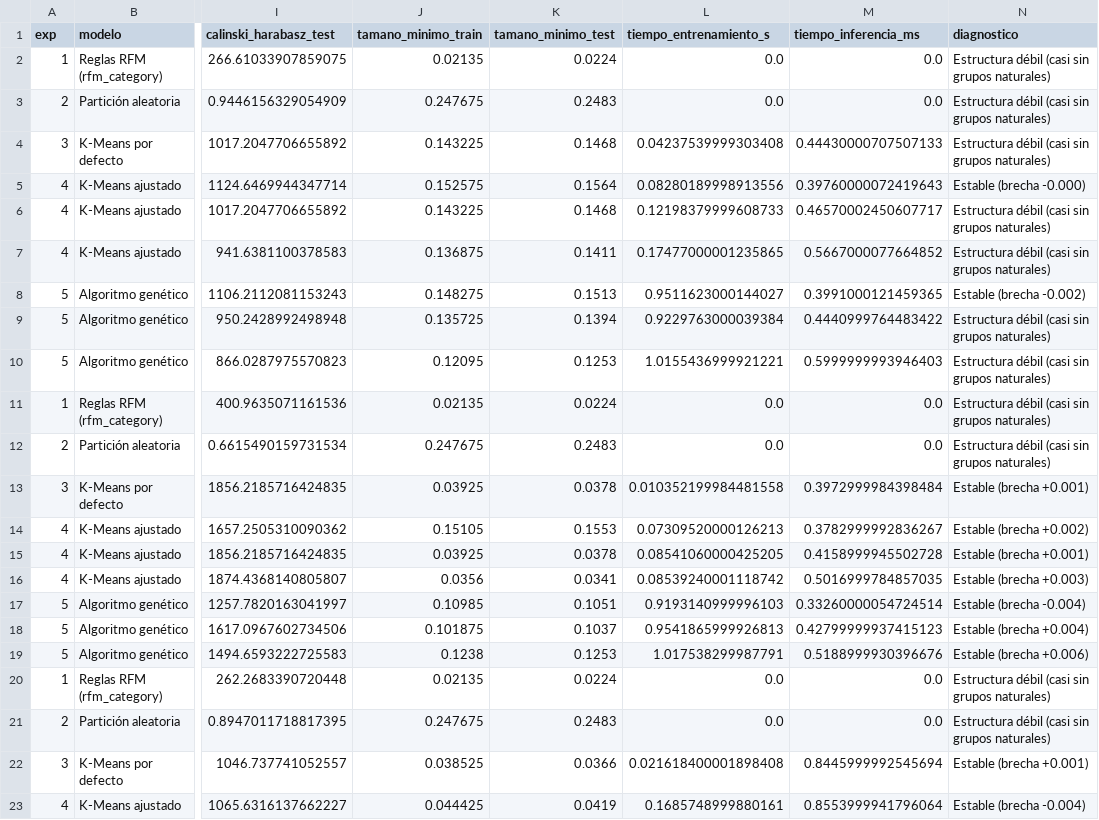
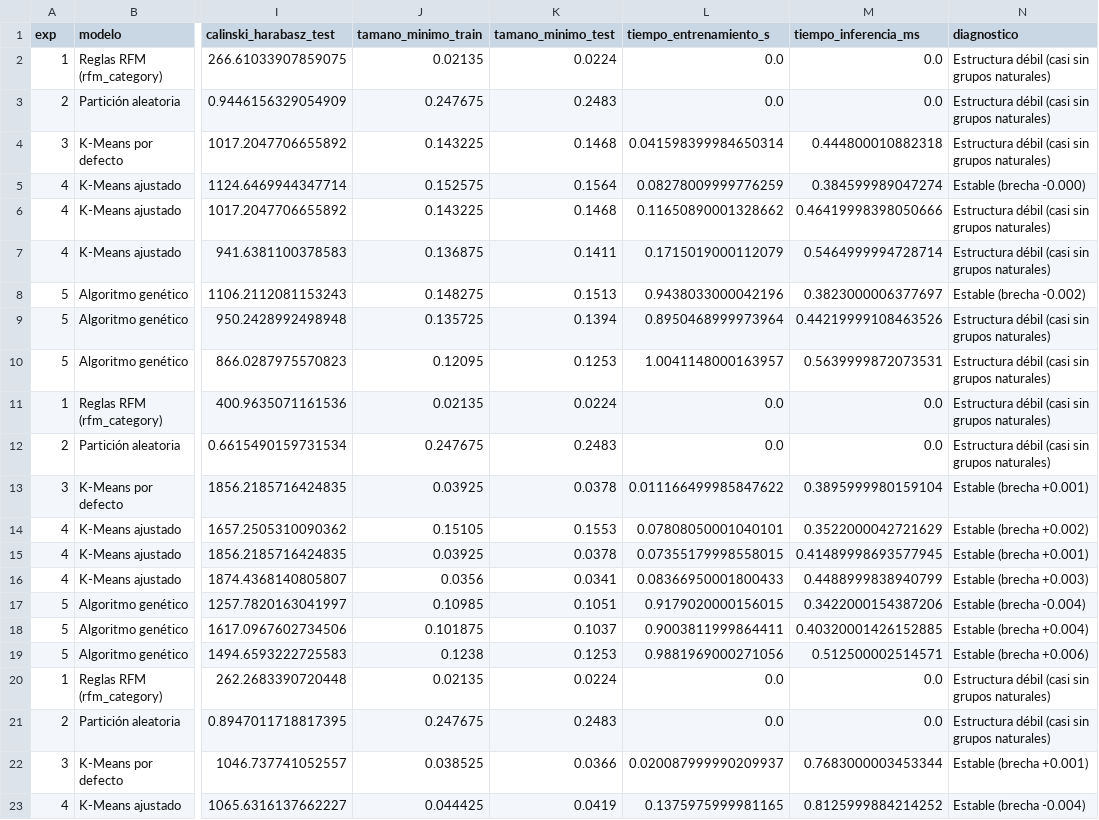
Before and after one commit to Henrrucho/Proyecto-E-Commerce, a CSV file: reports/experimentos.csv, drawn as a sheet; only a part is shown, gaps mark what is left out; the diff covers the shown part only; the diff names each change by its address in the sheet, - before the commit and + after, or states it on an @@ line.

```diff
--- a/reports/experimentos.csv
+++ b/reports/experimentos.csv
-L4 (tiempo_entrenamiento_s): 0.04237539999303408
+L4 (tiempo_entrenamiento_s): 0.041598399984650314
-M4 (tiempo_inferencia_ms): 0.44430000707507133
+M4 (tiempo_inferencia_ms): 0.444800010882318
-L5 (tiempo_entrenamiento_s): 0.08280189998913556
+L5 (tiempo_entrenamiento_s): 0.08278009999776259
-M5 (tiempo_inferencia_ms): 0.39760000072419643
+M5 (tiempo_inferencia_ms): 0.384599989047274
-L6 (tiempo_entrenamiento_s): 0.12198379999608733
+L6 (tiempo_entrenamiento_s): 0.11650890001328662
-M6 (tiempo_inferencia_ms): 0.46570002450607717
+M6 (tiempo_inferencia_ms): 0.46419998398050666
-L7 (tiempo_entrenamiento_s): 0.17477000001235865
+L7 (tiempo_entrenamiento_s): 0.1715019000112079
-M7 (tiempo_inferencia_ms): 0.5667000077664852
+M7 (tiempo_inferencia_ms): 0.5464999994728714
-L8 (tiempo_entrenamiento_s): 0.9511623000144027
+L8 (tiempo_entrenamiento_s): 0.9438033000042196
-M8 (tiempo_inferencia_ms): 0.3991000121459365
+M8 (tiempo_inferencia_ms): 0.3823000006377697
-L9 (tiempo_entrenamiento_s): 0.9229763000039384
+L9 (tiempo_entrenamiento_s): 0.8950468999973964
-M9 (tiempo_inferencia_ms): 0.4440999764483422
+M9 (tiempo_inferencia_ms): 0.44219999108463526
-L10 (tiempo_entrenamiento_s): 1.0155436999921221
+L10 (tiempo_entrenamiento_s): 1.0041148000163957
-M10 (tiempo_inferencia_ms): 0.5999999993946403
+M10 (tiempo_inferencia_ms): 0.5639999872073531
-L13 (tiempo_entrenamiento_s): 0.010352199984481558
+L13 (tiempo_entrenamiento_s): 0.011166499985847622
-M13 (tiempo_inferencia_ms): 0.3972999984398484
+M13 (tiempo_inferencia_ms): 0.3895999980159104
-L14 (tiempo_entrenamiento_s): 0.07309520000126213
+L14 (tiempo_entrenamiento_s): 0.07808050001040101
-M14 (tiempo_inferencia_ms): 0.3782999992836267
+M14 (tiempo_inferencia_ms): 0.3522000042721629
-L15 (tiempo_entrenamiento_s): 0.08541060000425205
+L15 (tiempo_entrenamiento_s): 0.07355179998558015
-M15 (tiempo_inferencia_ms): 0.4158999945502728
+M15 (tiempo_inferencia_ms): 0.41489998693577945
-L16 (tiempo_entrenamiento_s): 0.08539240001118742
+L16 (tiempo_entrenamiento_s): 0.08366950001800433
-M16 (tiempo_inferencia_ms): 0.5016999784857035
+M16 (tiempo_inferencia_ms): 0.4488999838940799
-L17 (tiempo_entrenamiento_s): 0.9193140999996103
+L17 (tiempo_entrenamiento_s): 0.9179020000156015
-M17 (tiempo_inferencia_ms): 0.33260000054724514
+M17 (tiempo_inferencia_ms): 0.3422000154387206
-L18 (tiempo_entrenamiento_s): 0.9541865999926813
+L18 (tiempo_entrenamiento_s): 0.9003811999864411
-M18 (tiempo_inferencia_ms): 0.42799999937415123
+M18 (tiempo_inferencia_ms): 0.40320001426152885
-L19 (tiempo_entrenamiento_s): 1.017538299987791
+L19 (tiempo_entrenamiento_s): 0.9881969000271056
-M19 (tiempo_inferencia_ms): 0.5188999930396676
+M19 (tiempo_inferencia_ms): 0.512500002514571
-L22 (tiempo_entrenamiento_s): 0.021618400001898408
+L22 (tiempo_entrenamiento_s): 0.020087999990209937
-M22 (tiempo_inferencia_ms): 0.8445999992545694
+M22 (tiempo_inferencia_ms): 0.7683000003453344
-L23 (tiempo_entrenamiento_s): 0.1685748999880161
+L23 (tiempo_entrenamiento_s): 0.1375975999981165
-M23 (tiempo_inferencia_ms): 0.8553999941796064
+M23 (tiempo_inferencia_ms): 0.8125999884214252
```
Also changed, not shown: 16 edited cells elsewhere in this file, reports/robustez.csv, 21 other files.
